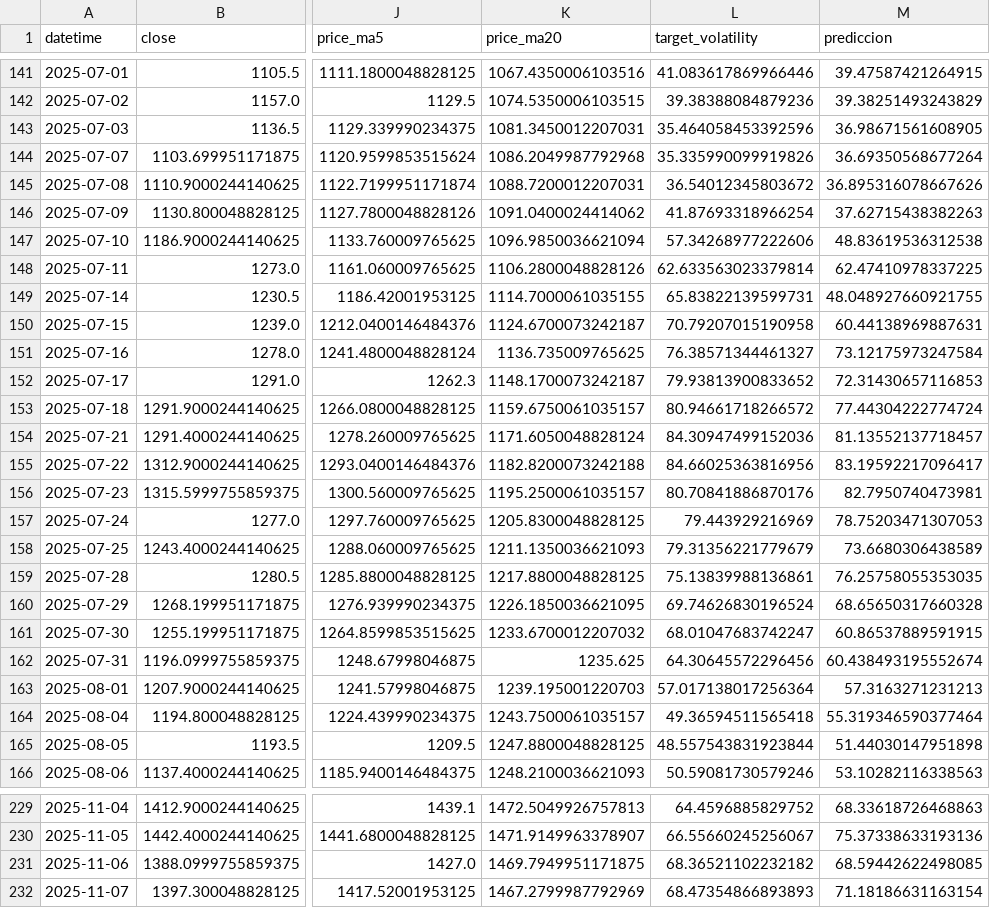
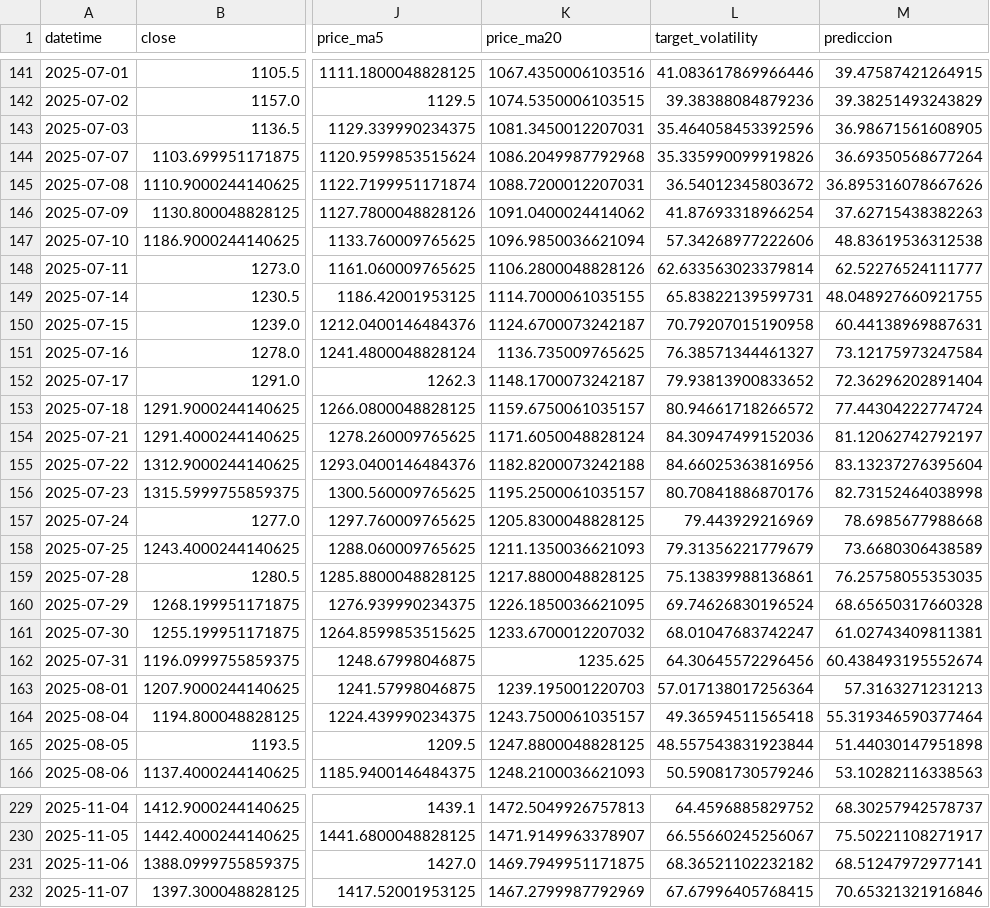
Before and after one commit to gedar1971/integrative_project_v, a CSV file: src/palladium/static/data/predictions.csv, drawn as a sheet; only a part is shown, gaps mark what is left out; the diff covers the shown part only; the diff names each change by its address in the sheet, - before the commit and + after, or states it on an @@ line.

```diff
--- a/src/palladium/static/data/predictions.csv
+++ b/src/palladium/static/data/predictions.csv
-M148 (prediccion): 62.47410978337225
+M148 (prediccion): 62.52276524111777
-M152 (prediccion): 72.31430657116853
+M152 (prediccion): 72.36296202891404
-M154 (prediccion): 81.13552137718457
+M154 (prediccion): 81.12062742792197
-M155 (prediccion): 83.19592217096417
+M155 (prediccion): 83.13237276395604
-M156 (prediccion): 82.7950740473981
+M156 (prediccion): 82.73152464038998
-M157 (prediccion): 78.75203471307053
+M157 (prediccion): 78.6985677988668
-M161 (prediccion): 60.86537889591915
+M161 (prediccion): 61.02743409811381
-M229 (prediccion): 68.33618726468863
+M229 (prediccion): 68.30257942578737
-M230 (prediccion): 75.37338633193136
+M230 (prediccion): 75.50221108271917
-M231 (prediccion): 68.59442622498085
+M231 (prediccion): 68.51247972977141
-L232 (target_volatility): 68.47354866893893
+L232 (target_volatility): 67.67996405768415
-M232 (prediccion): 71.18186631163154
+M232 (prediccion): 70.65321321916846
```
Also changed, not shown: 22 edited cells elsewhere in this file, src/palladium/static/data/historical.csv, 3 other files.
